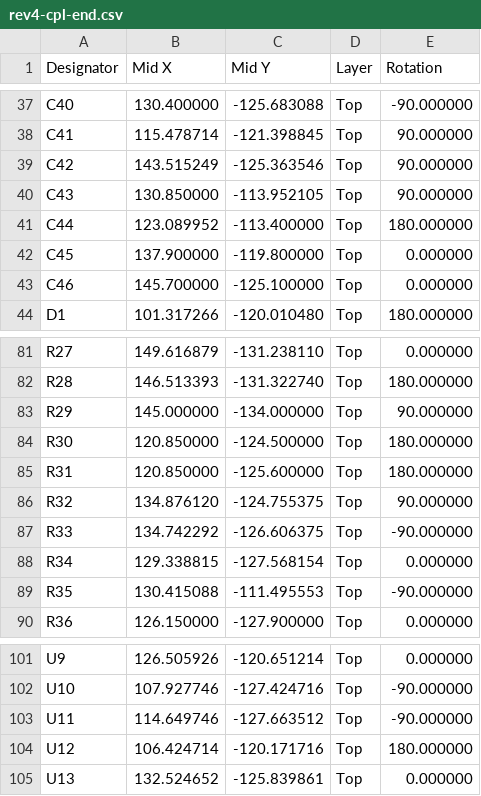
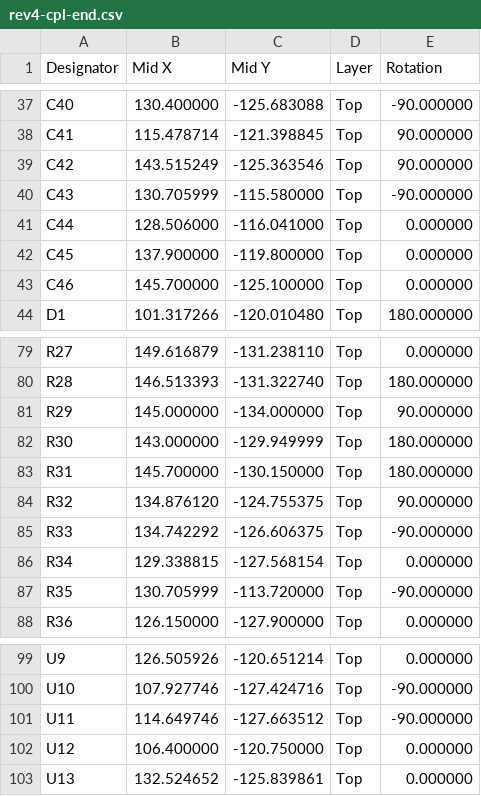
Before and after one commit to MLeggiero/taxelscan, a CSV file: boards/rev4/fab/rev4-cpl-end.csv, drawn as a sheet; only a part is shown, gaps mark what is left out; the diff covers the shown part only.

```diff
--- a/boards/rev4/fab/rev4-cpl-end.csv
+++ b/boards/rev4/fab/rev4-cpl-end.csv
@@ -39,4 +39,4 @@ C41,115.478714,-121.398845,Top,90.000000
 C42,143.515249,-125.363546,Top,90.000000
-C43,130.850000,-113.952105,Top,90.000000
-C44,123.089952,-113.400000,Top,180.000000
+C43,130.705999,-115.580000,Top,-90.000000
+C44,128.506000,-116.041000,Top,0.000000
 C45,137.900000,-119.800000,Top,0.000000
@@ -83,4 +81,4 @@ R28,146.513393,-131.322740,Top,180.000000
 R29,145.000000,-134.000000,Top,90.000000
-R30,120.850000,-124.500000,Top,180.000000
-R31,120.850000,-125.600000,Top,180.000000
+R30,143.000000,-129.949999,Top,180.000000
+R31,145.700000,-130.150000,Top,180.000000
 R32,134.876120,-124.755375,Top,90.000000
@@ -88,3 +86,3 @@ R33,134.742292,-126.606375,Top,-90.000000
 R34,129.338815,-127.568154,Top,0.000000
-R35,130.415088,-111.495553,Top,-90.000000
+R35,130.705999,-113.720000,Top,-90.000000
 R36,126.150000,-127.900000,Top,0.000000
@@ -103,3 +101,3 @@ U10,107.927746,-127.424716,Top,-90.000000
 U11,114.649746,-127.663512,Top,-90.000000
-U12,106.424714,-120.171716,Top,180.000000
+U12,106.400000,-120.750000,Top,0.000000
 U13,132.524652,-125.839861,Top,0.000000
```
Also changed, not shown: 2 removed rows and 31 edited cells elsewhere in this file, boards/rev4/fab/rev4-bom-end.csv, boards/rev4/fab/rev4-bom.csv, 25 other files.
